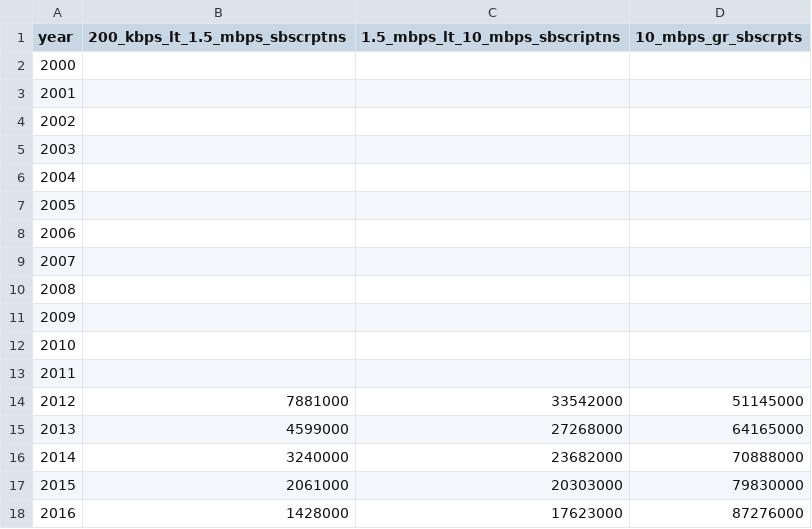
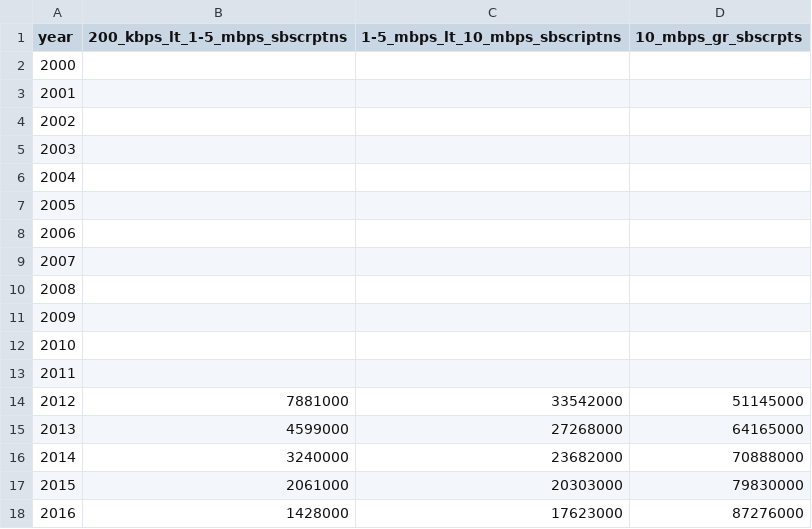
Before and after one commit to GSA/sdg-indicators-usa, a CSV file: data/indicator_17-6-2.csv, drawn as a sheet.

Commit message:
Remove dots from column names in 17-6-2.

```diff
--- a/data/indicator_17-6-2.csv
+++ b/data/indicator_17-6-2.csv
@@ -1,2 +1,2 @@
-year,200_kbps_lt_1.5_mbps_sbscrptns,1.5_mbps_lt_10_mbps_sbscriptns,10_mbps_gr_sbscrpts
+year,200_kbps_lt_1-5_mbps_sbscrptns,1-5_mbps_lt_10_mbps_sbscriptns,10_mbps_gr_sbscrpts
 2000,,,
```
